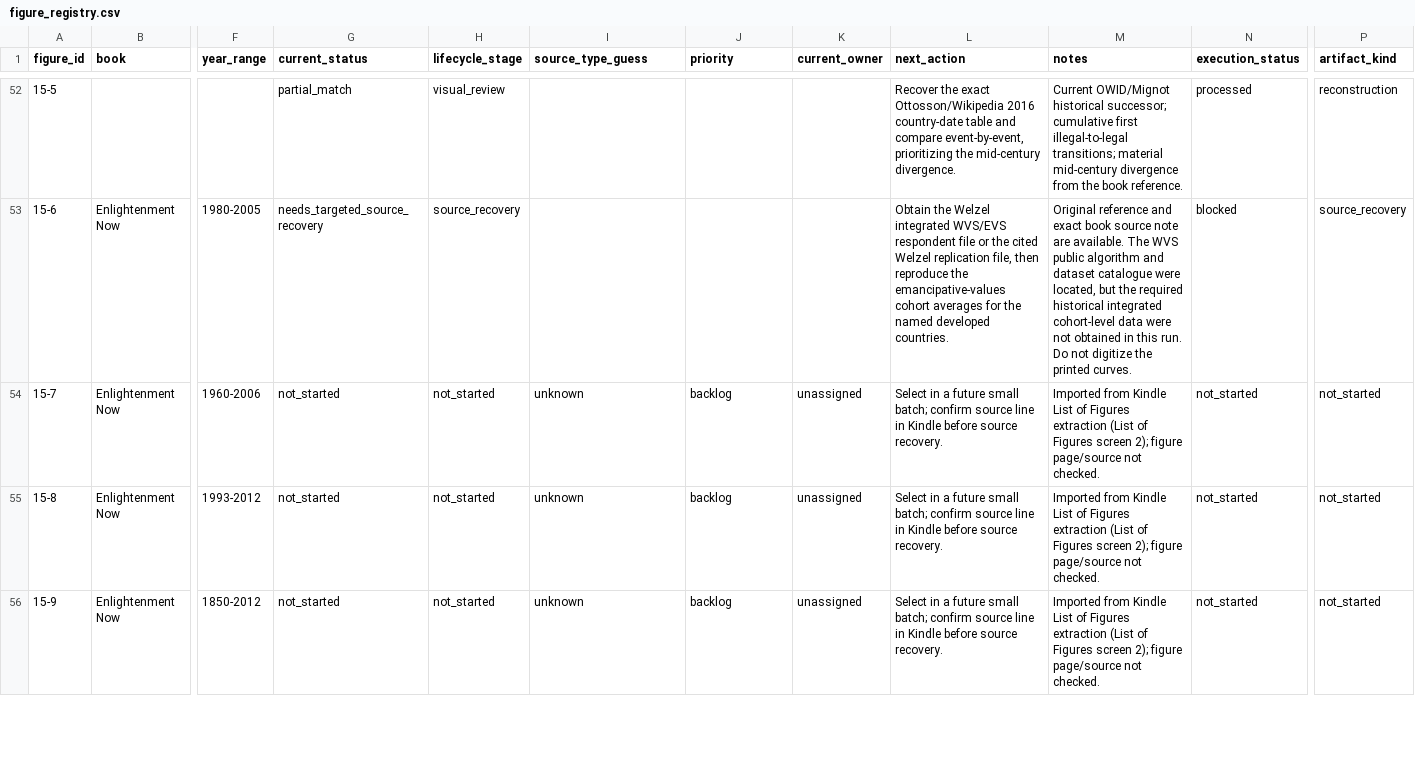
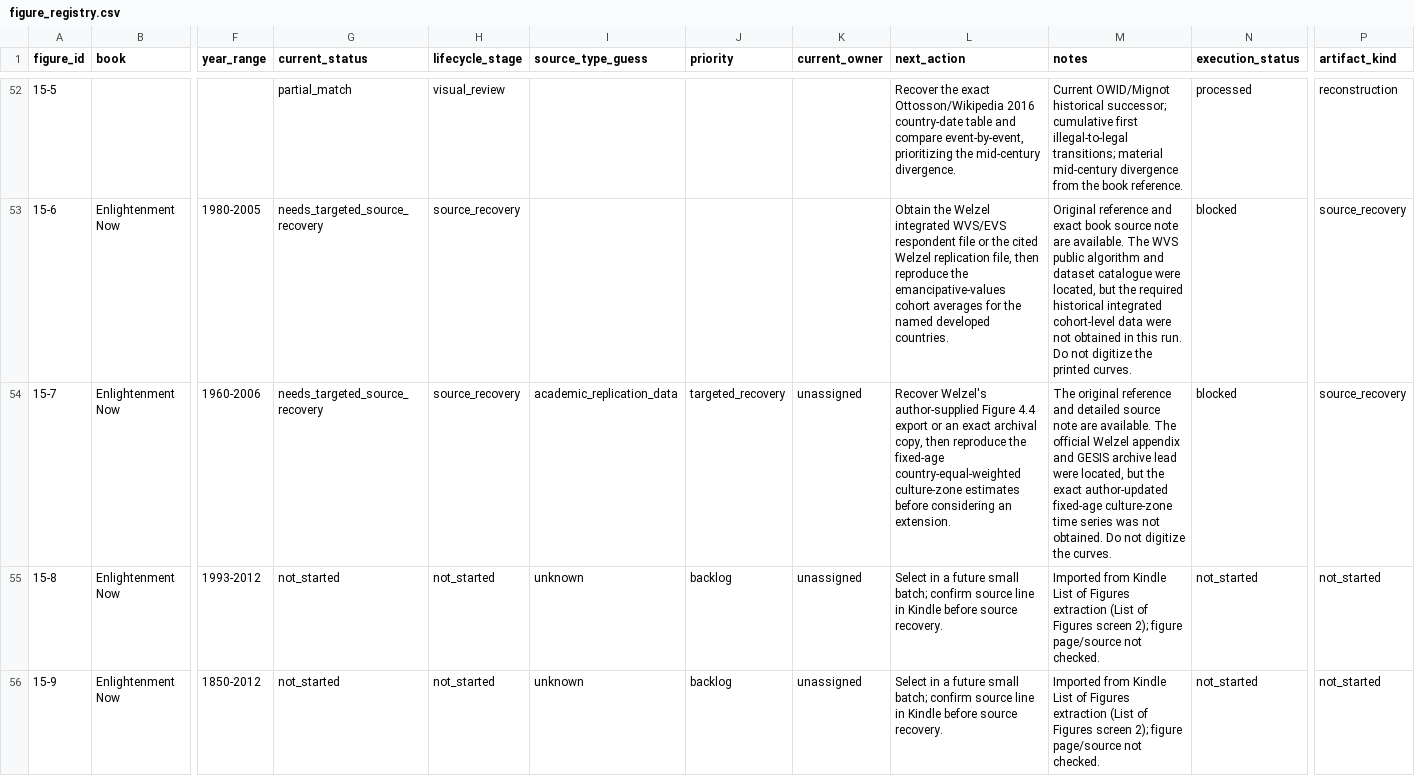
Before and after one commit to J-Chamberlain/pinker_charts, a CSV file: data/figure_registry.csv, drawn as a sheet; only a part is shown, gaps mark what is left out; the diff names each change by its address in the sheet, - before the commit and + after, or states it on an @@ line.

```diff
--- a/data/figure_registry.csv
+++ b/data/figure_registry.csv
-G54 (current_status): not_started
+G54 (current_status): needs_targeted_source_recovery
-H54 (lifecycle_stage): not_started
+H54 (lifecycle_stage): source_recovery
-I54 (source_type_guess): unknown
+I54 (source_type_guess): academic_replication_data
-J54 (priority): backlog
+J54 (priority): targeted_recovery
-L54 (next_action): Select in a future small batch; confirm source line in Kindle before source recovery.
+L54 (next_action): Recover Welzel's author-supplied Figure 4.4 export or an exact archival copy, then reproduce the fixed-age country-equal-weighted culture-zone estimates before considering an extension.
-M54 (notes): Imported from Kindle List of Figures extraction (List of Figures screen 2); figure page/source not checked.
+M54 (notes): The original reference and detailed source note are available. The official Welzel appendix and GESIS archive lead were located, but the exact author-updated fixed-age culture-zone time series was not obtained. Do not digitize the curves.
-N54 (execution_status): not_started
+N54 (execution_status): blocked
-P54 (artifact_kind): not_started
+P54 (artifact_kind): source_recovery
```
Also changed, not shown: data/metadata/figure_metadata.csv, 15 other files.
